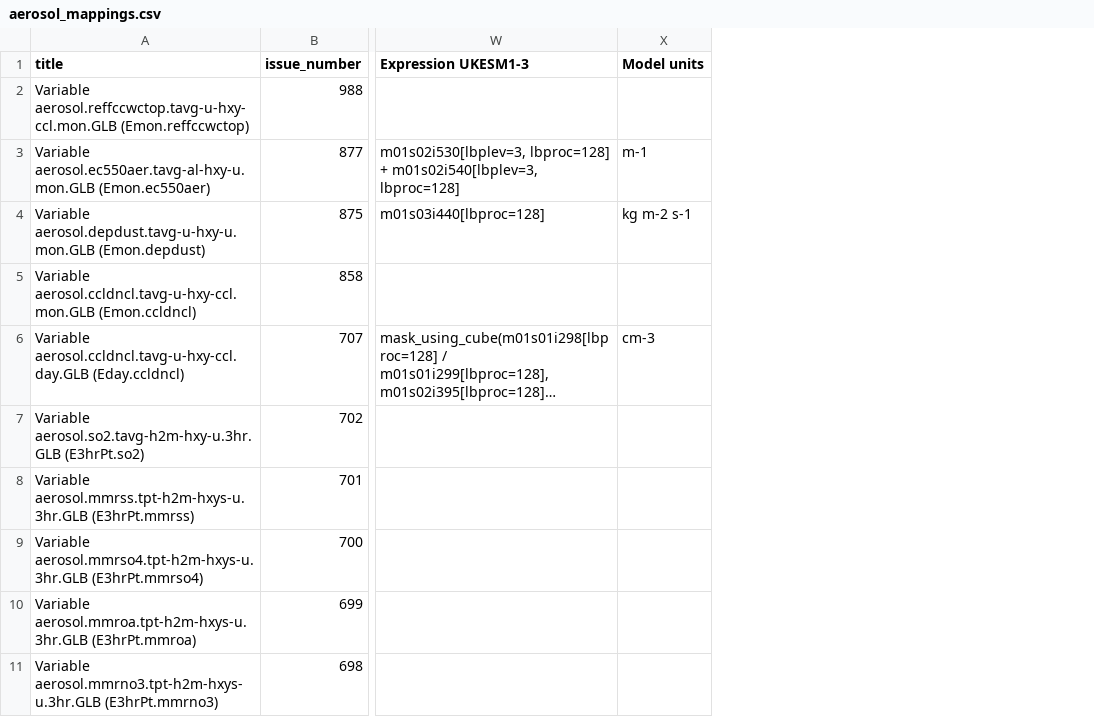
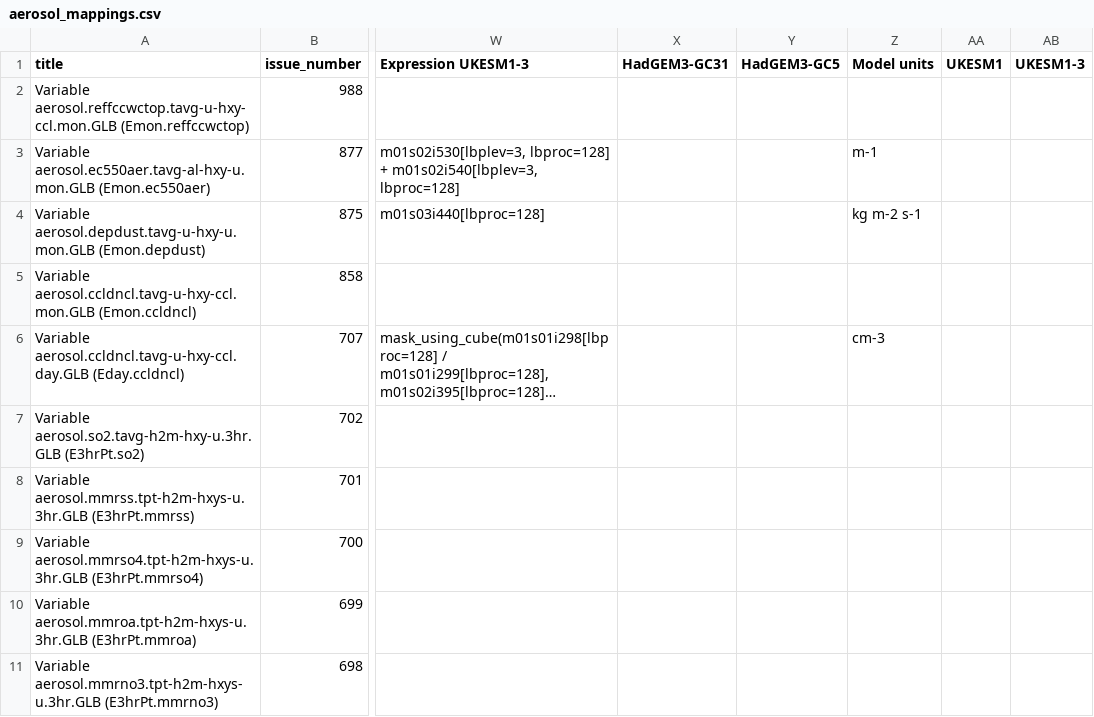
Before and after one commit to UKNCSP/CDDS-CMIP7-mappings, a CSV file: data/aerosol_mappings.csv, drawn as a sheet; only a part is shown, gaps mark what is left out; long unchanged cells end in …; the diff names each change by its address in the sheet, - before the commit and + after, or states it on an @@ line.

```diff
--- a/data/aerosol_mappings.csv
+++ b/data/aerosol_mappings.csv
+column X (HadGEM3-GC31), empty
+column Y (HadGEM3-GC5), empty
+column AA (UKESM1), empty
+column AB (UKESM1-3), empty
```
Also changed, not shown: data/atmos_mappings.csv, data/atmos_mappings_CMIP6.csv, 24 other files.
